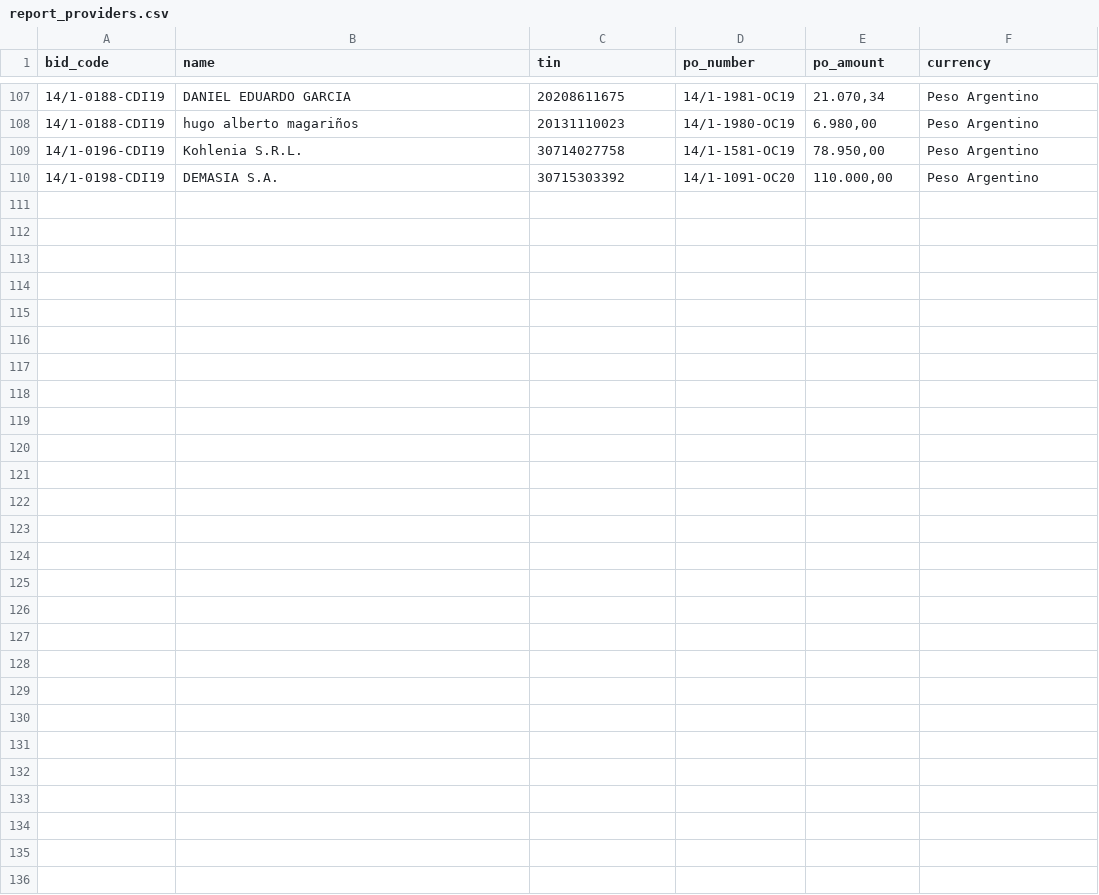
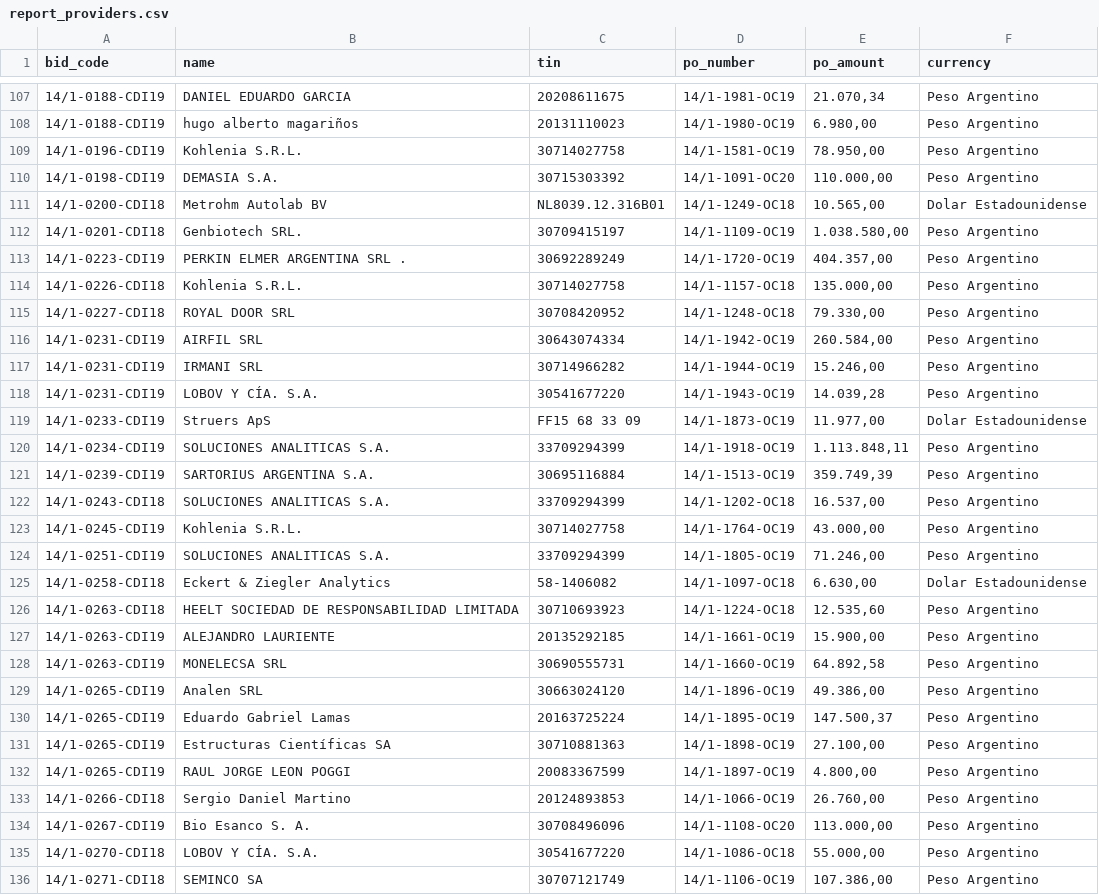
Before and after one commit to ljverni/bids, a CSV file: report_providers.csv, drawn as a sheet; only a part is shown, gaps mark what is left out.

```diff
--- a/report_providers.csv
+++ b/report_providers.csv
@@ -110 +110,27 @@ bid_code,name,tin,po_number,po_amount,currency
 14/1-0198-CDI19,DEMASIA S.A.,30715303392,14/1-1091-OC20,"110.000,00",Peso Argentino
+14/1-0200-CDI18,Metrohm Autolab BV,NL8039.12.316B01,14/1-1249-OC18,"10.565,00",Dolar Estadounidense
+14/1-0201-CDI18,Genbiotech SRL.,30709415197,14/1-1109-OC19,"1.038.580,00",Peso Argentino
+14/1-0223-CDI19,PERKIN ELMER ARGENTINA SRL .,30692289249,14/1-1720-OC19,"404.357,00",Peso Argentino
+14/1-0226-CDI18,Kohlenia S.R.L.,30714027758,14/1-1157-OC18,"135.000,00",Peso Argentino
+14/1-0227-CDI18,ROYAL DOOR SRL,30708420952,14/1-1248-OC18,"79.330,00",Peso Argentino
+14/1-0231-CDI19,AIRFIL SRL,30643074334,14/1-1942-OC19,"260.584,00",Peso Argentino
+14/1-0231-CDI19,IRMANI SRL,30714966282,14/1-1944-OC19,"15.246,00",Peso Argentino
+14/1-0231-CDI19,LOBOV Y CÍA. S.A.,30541677220,14/1-1943-OC19,"14.039,28",Peso Argentino
+14/1-0233-CDI19,Struers ApS,FF15 68 33 09,14/1-1873-OC19,"11.977,00",Dolar Estadounidense
+14/1-0234-CDI19,SOLUCIONES ANALITICAS S.A.,33709294399,14/1-1918-OC19,"1.113.848,11",Peso Argentino
+14/1-0239-CDI19,SARTORIUS ARGENTINA S.A.,30695116884,14/1-1513-OC19,"359.749,39",Peso Argentino
+14/1-0243-CDI18,SOLUCIONES ANALITICAS S.A.,33709294399,14/1-1202-OC18,"16.537,00",Peso Argentino
+14/1-0245-CDI19,Kohlenia S.R.L.,30714027758,14/1-1764-OC19,"43.000,00",Peso Argentino
+14/1-0251-CDI19,SOLUCIONES ANALITICAS S.A.,33709294399,14/1-1805-OC19,"71.246,00",Peso Argentino
+14/1-0258-CDI18,Eckert & Ziegler Analytics,58-1406082,14/1-1097-OC18,"6.630,00",Dolar Estadounidense
+14/1-0263-CDI18,HEELT SOCIEDAD DE RESPONSABILIDAD LIMITADA,30710693923,14/1-1224-OC18,"12.535,60",Peso Argentino
+14/1-0263-CDI19,ALEJANDRO LAURIENTE,20135292185,14/1-1661-OC19,"15.900,00",Peso Argentino
+14/1-0263-CDI19,MONELECSA SRL,30690555731,14/1-1660-OC19,"64.892,58",Peso Argentino
+14/1-0265-CDI19,Analen SRL,30663024120,14/1-1896-OC19,"49.386,00",Peso Argentino
+14/1-0265-CDI19,Eduardo Gabriel Lamas,20163725224,14/1-1895-OC19,"147.500,37",Peso Argentino
+14/1-0265-CDI19,Estructuras Científicas SA,30710881363,14/1-1898-OC19,"27.100,00",Peso Argentino
+14/1-0265-CDI19,RAUL JORGE LEON POGGI,20083367599,14/1-1897-OC19,"4.800,00",Peso Argentino
+14/1-0266-CDI18,Sergio Daniel Martino,20124893853,14/1-1066-OC19,"26.760,00",Peso Argentino
+14/1-0267-CDI19,Bio Esanco S. A.,30708496096,14/1-1108-OC20,"113.000,00",Peso Argentino
+14/1-0270-CDI18,LOBOV Y CÍA. S.A.,30541677220,14/1-1086-OC18,"55.000,00",Peso Argentino
+14/1-0271-CDI18,SEMINCO SA,30707121749,14/1-1106-OC19,"107.386,00",Peso Argentino
```
Also changed, not shown: report_bids.csv, 4 other files.
